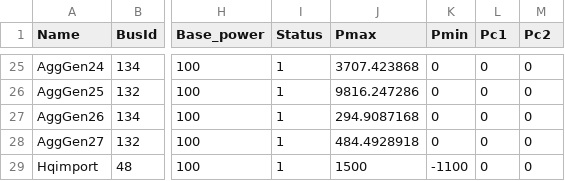
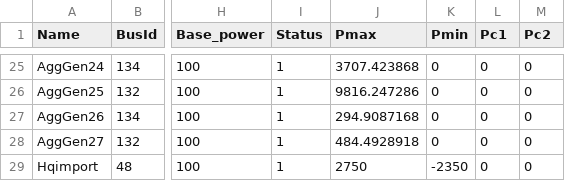
Before and after one commit to NREL/nygrid2sienna, a CSV file: config/agggen_config.csv, drawn as a sheet; only a part is shown, gaps mark what is left out; the diff names each change by its address in the sheet, - before the commit and + after, or states it on an @@ line.

```diff
--- a/config/agggen_config.csv
+++ b/config/agggen_config.csv
-J29 (Pmax): 1500
+J29 (Pmax): 2750
-K29 (Pmin): -1100
+K29 (Pmin): -2350
```
Also changed, not shown: config/hvdc_config.csv, 16 other files.
